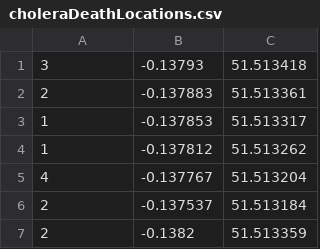
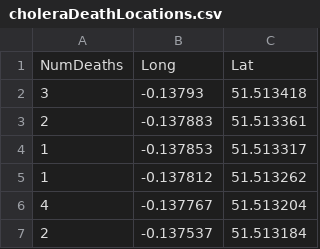
Before and after one commit to derrickluyen/ICS484-Project1, a CSV file: choleraDeathLocations.csv, drawn as a sheet; only a part is shown; the shorter side is filled out with more unchanged rows.

```diff
--- a/choleraDeathLocations.csv
+++ b/choleraDeathLocations.csv
@@ -1 +1,2 @@
+NumDeaths,Long,Lat
 3,-0.13793,51.513418
```
Also changed, not shown: 4 other files.
